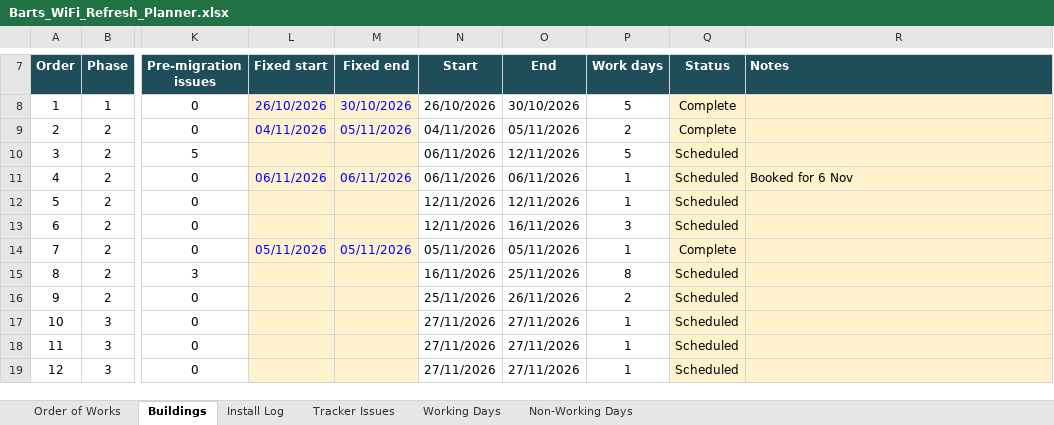
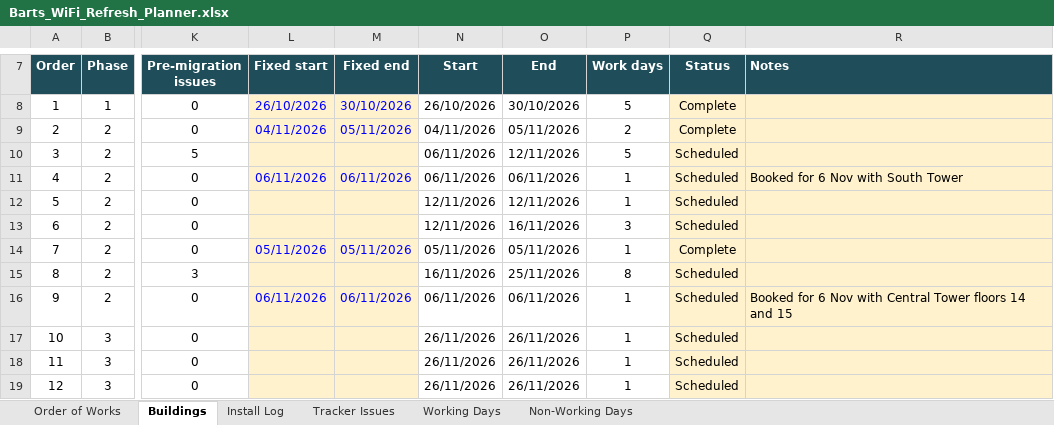
Before and after one commit to BartsHealth/ICT-Programme-Dashboard, an Excel workbook: Barts_WiFi_Refresh_Planner.xlsx, sheet Buildings, drawn as a sheet; only a part is shown, gaps mark what is left out; values as stored, in another font and other column widths than the file's, no borders; charts and pictures and conditional formats not drawn; the diff covers the shown part only; the diff names each change by its address in the sheet, - before the commit and + after, or states it on an @@ line.

Commit message:
Add files via upload

```diff
--- a/Barts_WiFi_Refresh_Planner.xlsx (sheet Buildings)
+++ b/Barts_WiFi_Refresh_Planner.xlsx (sheet Buildings)
-R11 (Notes): Booked for 6 Nov
+R11 (Notes): Booked for 6 Nov with South Tower
-L16 (Fixed start): (empty)
+L16 (Fixed start): 06/11/2026
-M16 (Fixed end): (empty)
+M16 (Fixed end): 06/11/2026
-N16 (Start): 25/11/2026
+N16 (Start): 06/11/2026
-O16 (End): 26/11/2026
+O16 (End): 06/11/2026
-P16 (Work days): 2
+P16 (Work days): 1
-R16 (Notes): (empty)
+R16 (Notes): Booked for 6 Nov with Central Tower floors 14 and 15
-N17:N19 (Start): 27/11/2026
+N17:N19 (Start): 26/11/2026
-O17:O19 (End): 27/11/2026
+O17:O19 (End): 26/11/2026
```
Also changed, not shown: 17 edited cells elsewhere in this sheet, sheet Order of Works, hidden cells.
